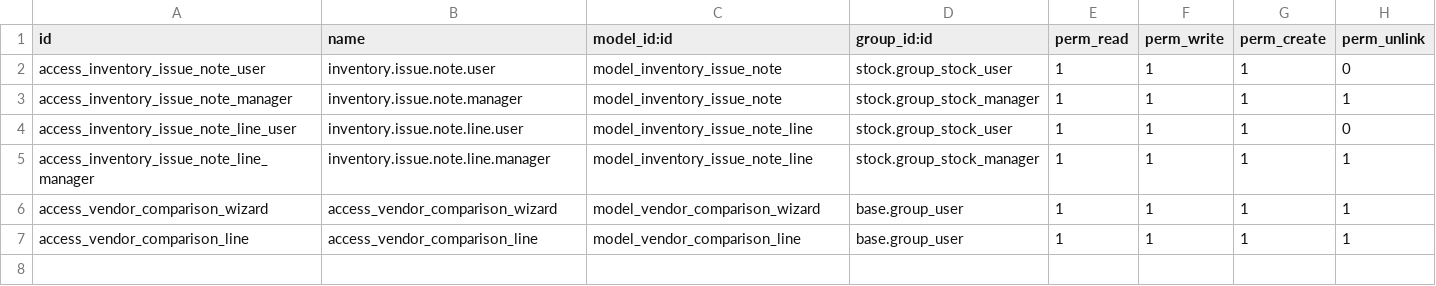
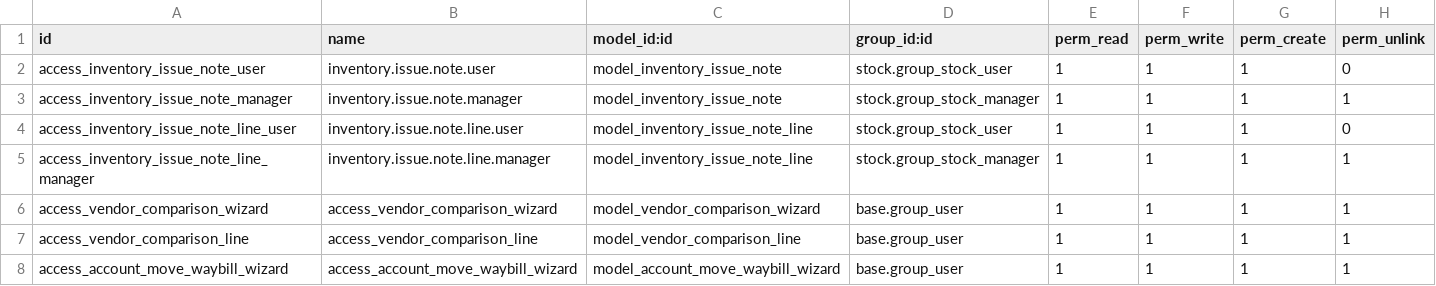
Before and after one commit to 14manish/Erp, a CSV file: custom-addons/drone_traceability/security/ir.model.access.csv, drawn as a sheet; the diff names each change by its address in the sheet, - before the commit and + after, or states it on an @@ line.

```diff
--- a/custom-addons/drone_traceability/security/ir.model.access.csv
+++ b/custom-addons/drone_traceability/security/ir.model.access.csv
+row 8: access_account_move_waybill_wizard | access_account_move_waybill_wizard | model_account_move_waybill_wizard | base.group_user | 1 | 1 | 1 | 1
```
Also changed, not shown: 21 other files.
